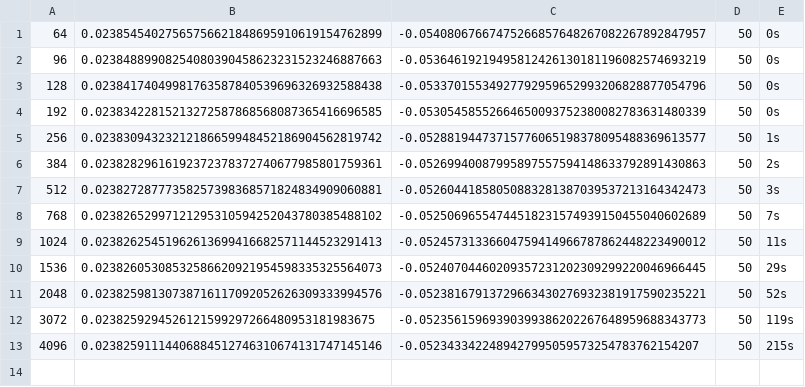
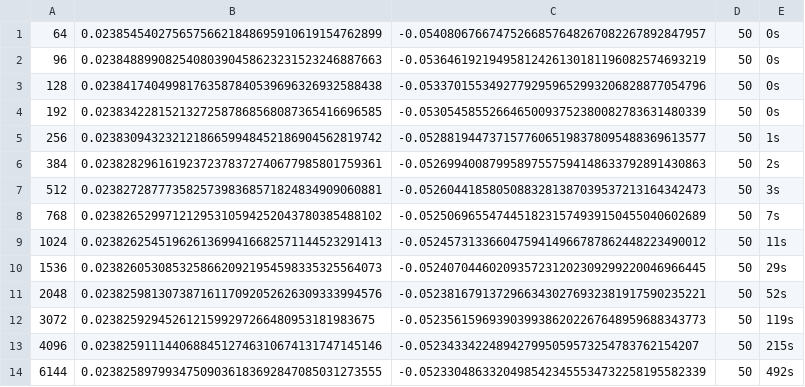
Before and after one commit to larsbx/mandelbrot-bulbs-and-ford-circles-research, a TSV file: data/p1_nf.tsv, drawn as a sheet.

```diff
--- a/data/p1_nf.tsv
+++ b/data/p1_nf.tsv
@@ -13 +13,2 @@
 4096	0.02382591114406884512746310674131747145146	-0.0523433422489427995059573254783762154207	50	215s
+6144	0.02382589799347509036183692847085031273555	-0.05233048633204985423455534732258195582339	50	492s
```
Also changed, not shown: data/bounded_p_nf.tsv, 11 other files.
